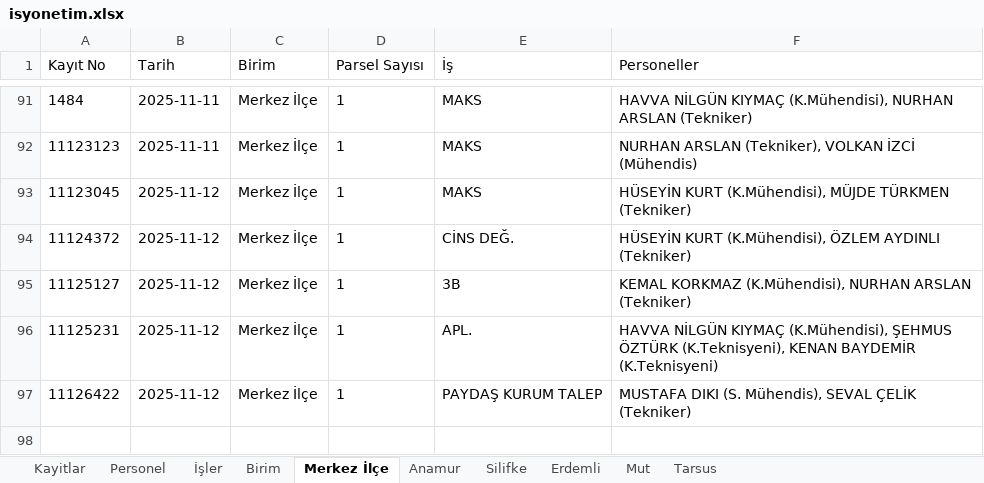
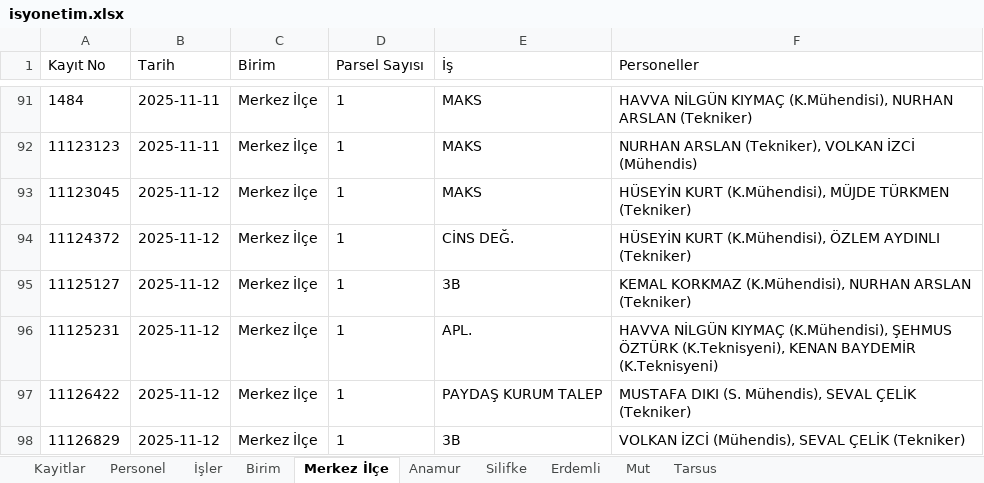
Before and after one commit to gokhangeo/isyonetim, an Excel workbook: isyonetim.xlsx, sheet Merkez İlçe, drawn as a sheet; only a part is shown, gaps mark what is left out; values as stored, in another font and other column widths than the file's, no borders; the diff names each change by its address in the sheet, - before the commit and + after, or states it on an @@ line.

Commit message:
[Kadastro App] Yeni kayıt eklendi: 11126829

```diff
--- a/isyonetim.xlsx (sheet Merkez İlçe)
+++ b/isyonetim.xlsx (sheet Merkez İlçe)
+row 98: 11126829 | 2025-11-12 | Merkez İlçe | 1 | 3B | VOLKAN İZCİ (Mühendis), SEVAL ÇELİK (Tekniker)
```
Also changed, not shown: sheet Kayitlar.
